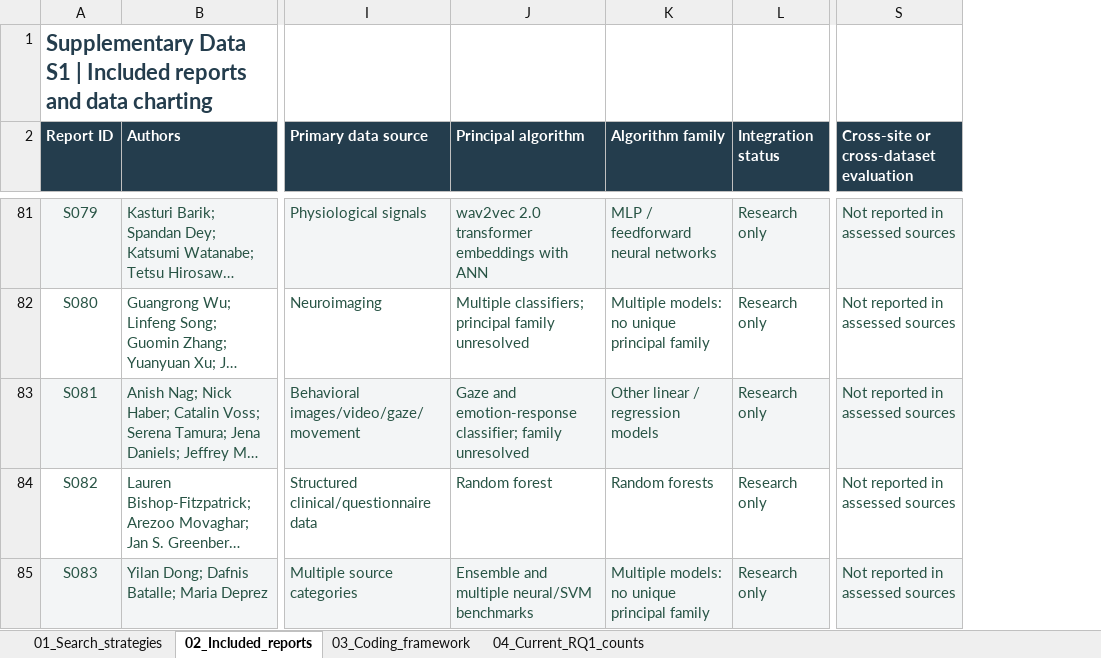
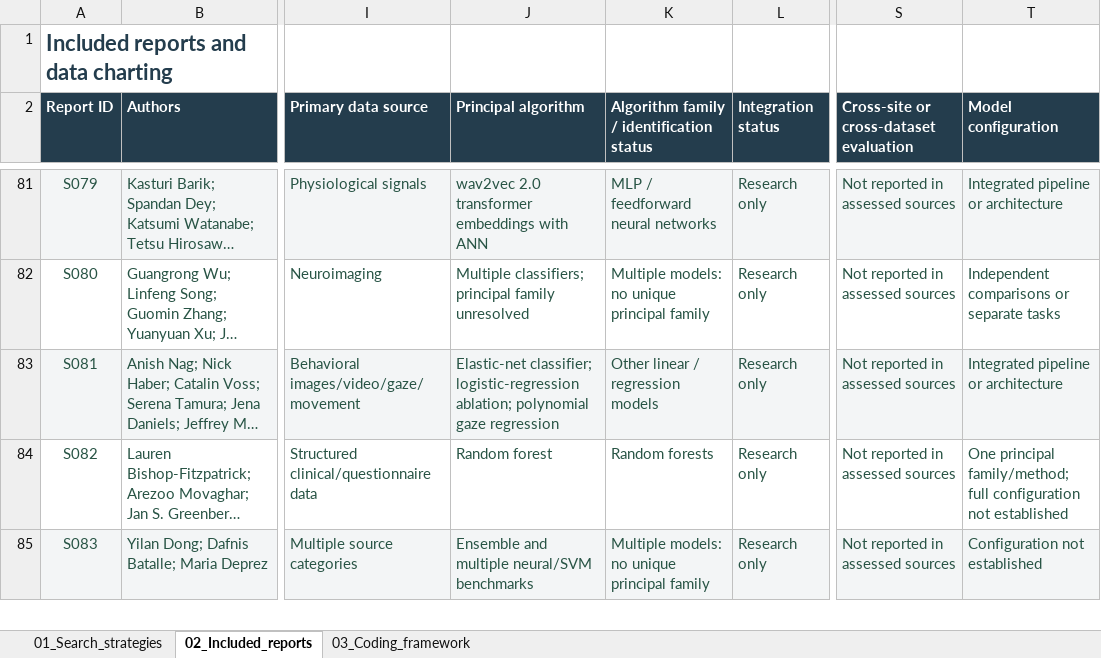
Before and after one commit to jhcapistran/scripts, an Excel workbook: Supplementary_Data_S1_simplificado_421.xlsx, sheet 02_Included_reports, drawn as a sheet; only a part is shown, gaps mark what is left out; long unchanged cells end in …; values as stored, in another font and other column widths than the file's, no borders; table styles not drawn; the diff covers the shown part only; the diff names each change by its address in the sheet, - before the commit and + after, or states it on an @@ line.

```diff
--- a/Supplementary_Data_S1_simplificado_421.xlsx (sheet 02_Included_reports)
+++ b/Supplementary_Data_S1_simplificado_421.xlsx (sheet 02_Included_reports)
-sheet tab: 04_Current_RQ1_counts
+column T (Model configuration), rows 81-85: Integrated pipeline or architecture | Independent comparisons or separate tasks | Integrated pipeline or architecture | One principal family/method; full configuration not established | Configuration not established
-A1 (Report ID): Supplementary Data S1 | Included reports…
+A1 (Report ID): Included reports…
-K2: Algorithm family
+K2: Algorithm family / identification status
-J83 (Principal algorithm): Gaze and emotion-response classifier; family unresolved
+J83 (Principal algorithm): Elastic-net classifier; logistic-regression ablation; polynomial gaze regression
```
Also changed, not shown: 17 edited cells elsewhere in this sheet, sheet 03_Coding_framework, 14 other files.
